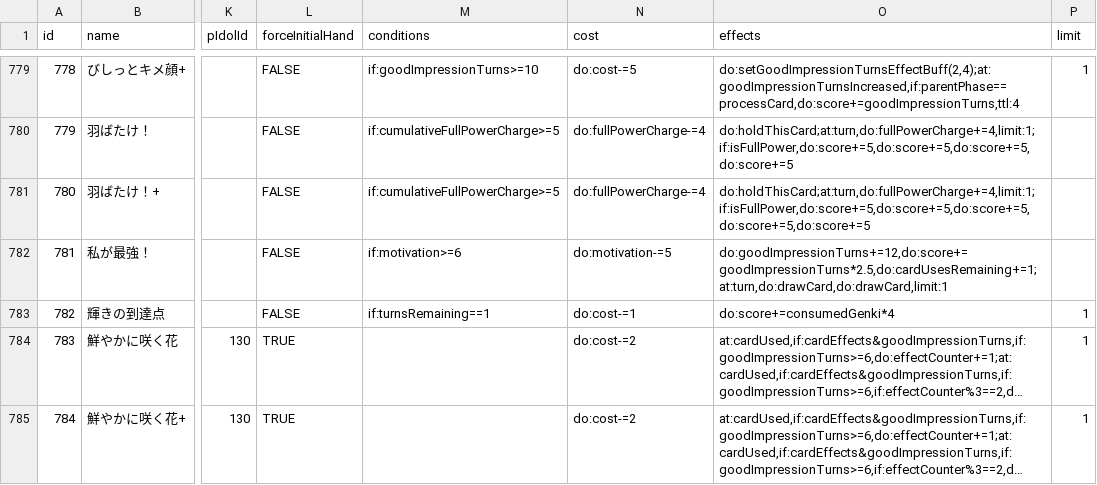
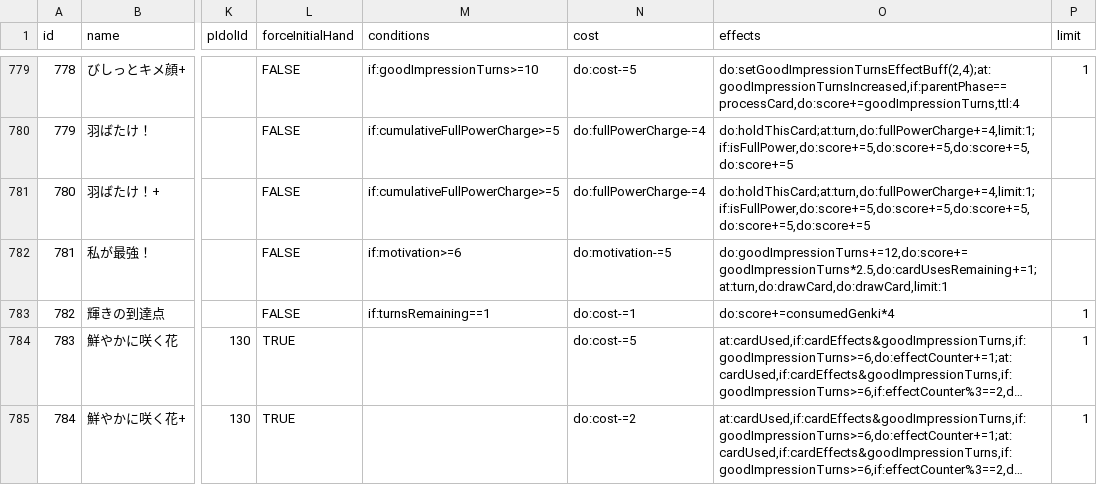
Before and after one commit to surisuririsu/gakumas-tools, a CSV file: packages/gakumas-data/csv/skill_cards.csv, drawn as a sheet; only a part is shown, gaps mark what is left out; long unchanged cells end in …; the diff names each change by its address in the sheet, - before the commit and + after, or states it on an @@ line.

```diff
--- a/packages/gakumas-data/csv/skill_cards.csv
+++ b/packages/gakumas-data/csv/skill_cards.csv
-N784 (cost): do:cost-=2
+N784 (cost): do:cost-=5
```
Also changed, not shown: packages/gakumas-data/csv/p_items.csv, 20 other files.
